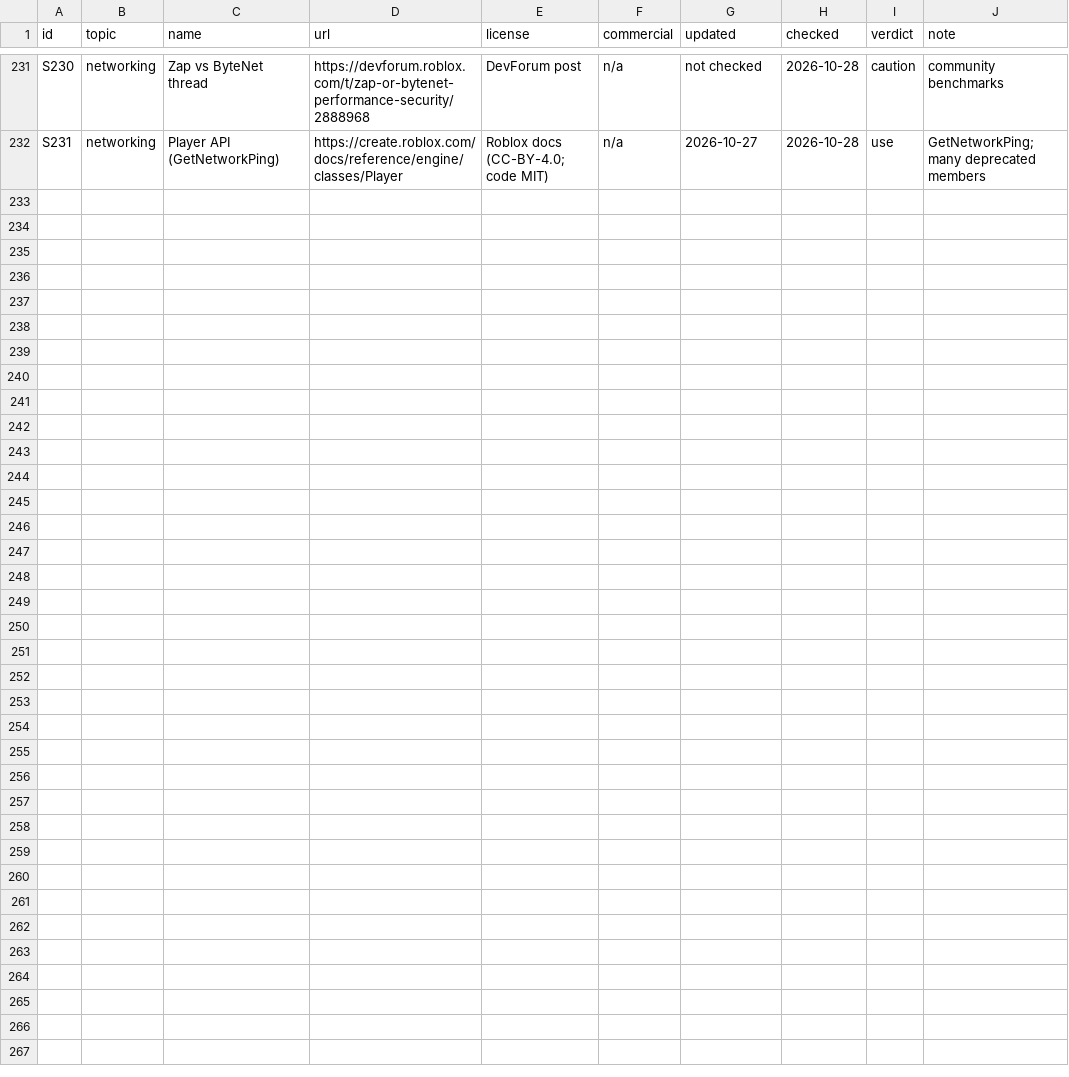
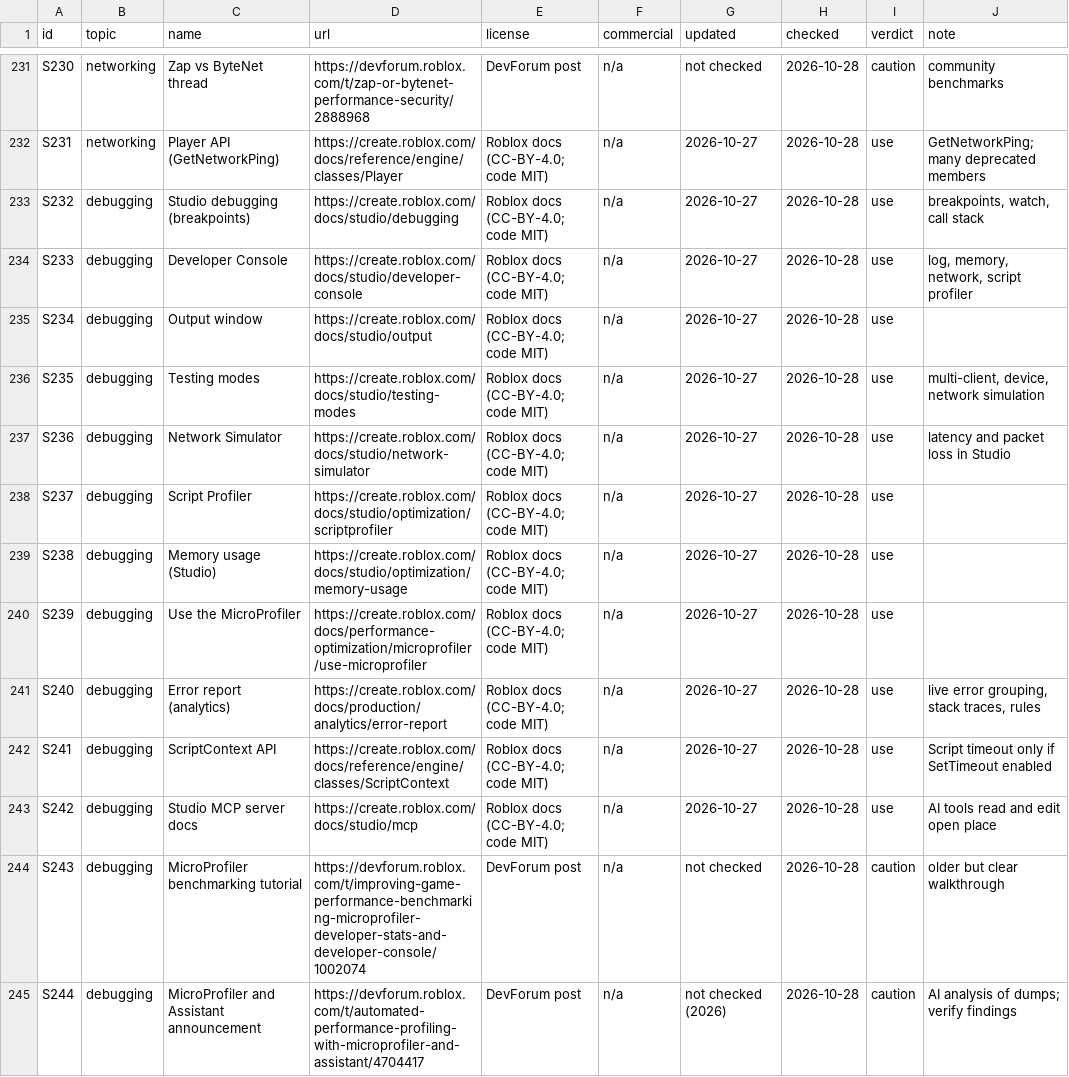
Before and after one commit to zbelm/Roblox-ui, a CSV file: roblox-resources/sources/sources.csv, drawn as a sheet; only a part is shown, gaps mark what is left out.

```diff
--- a/roblox-resources/sources/sources.csv
+++ b/roblox-resources/sources/sources.csv
@@ -232 +232,14 @@ S230,networking,Zap vs ByteNet thread,https://devforum.roblox.com/t/zap-or-byten
 S231,networking,Player API (GetNetworkPing),https://create.roblox.com/docs/reference/engine/classes/Player,Roblox docs (CC-BY-4.0; code MIT),n/a,2026-10-27,2026-10-28,use,GetNetworkPing; many deprecated members
+S232,debugging,Studio debugging (breakpoints),https://create.roblox.com/docs/studio/debugging,Roblox docs (CC-BY-4.0; code MIT),n/a,2026-10-27,2026-10-28,use,"breakpoints, watch, call stack"
+S233,debugging,Developer Console,https://create.roblox.com/docs/studio/developer-console,Roblox docs (CC-BY-4.0; code MIT),n/a,2026-10-27,2026-10-28,use,"log, memory, network, script profiler"
+S234,debugging,Output window,https://create.roblox.com/docs/studio/output,Roblox docs (CC-BY-4.0; code MIT),n/a,2026-10-27,2026-10-28,use,
+S235,debugging,Testing modes,https://create.roblox.com/docs/studio/testing-modes,Roblox docs (CC-BY-4.0; code MIT),n/a,2026-10-27,2026-10-28,use,"multi-client, device, network simulation"
+S236,debugging,Network Simulator,https://create.roblox.com/docs/studio/network-simulator,Roblox docs (CC-BY-4.0; code MIT),n/a,2026-10-27,2026-10-28,use,latency and packet loss in Studio
+S237,debugging,Script Profiler,https://create.roblox.com/docs/studio/optimization/scriptprofiler,Roblox docs (CC-BY-4.0; code MIT),n/a,2026-10-27,2026-10-28,use,
+S238,debugging,Memory usage (Studio),https://create.roblox.com/docs/studio/optimization/memory-usage,Roblox docs (CC-BY-4.0; code MIT),n/a,2026-10-27,2026-10-28,use,
+S239,debugging,Use the MicroProfiler,https://create.roblox.com/docs/performance-optimization/microprofiler/use-microprofiler,Roblox docs (CC-BY-4.0; code MIT),n/a,2026-10-27,2026-10-28,use,
+S240,debugging,Error report (analytics),https://create.roblox.com/docs/production/analytics/error-report,Roblox docs (CC-BY-4.0; code MIT),n/a,2026-10-27,2026-10-28,use,"live error grouping, stack traces, rules"
+S241,debugging,ScriptContext API,https://create.roblox.com/docs/reference/engine/classes/ScriptContext,Roblox docs (CC-BY-4.0; code MIT),n/a,2026-10-27,2026-10-28,use,Script timeout only if SetTimeout enabled
+S242,debugging,Studio MCP server docs,https://create.roblox.com/docs/studio/mcp,Roblox docs (CC-BY-4.0; code MIT),n/a,2026-10-27,2026-10-28,use,AI tools read and edit open place
+S243,debugging,MicroProfiler benchmarking tutorial,https://devforum.roblox.com/t/improving-game-performance-benchmarking-microprofiler-developer-stats-and-developer-console/1002074,DevForum post,n/a,not checked,2026-10-28,caution,older but clear walkthrough
+S244,debugging,MicroProfiler and Assistant announcement,https://devforum.roblox.com/t/automated-performance-profiling-with-microprofiler-and-assistant/4704417,DevForum post,n/a,not checked (2026),2026-10-28,caution,AI analysis of dumps; verify findings
```
Also changed, not shown: 1 other file.
